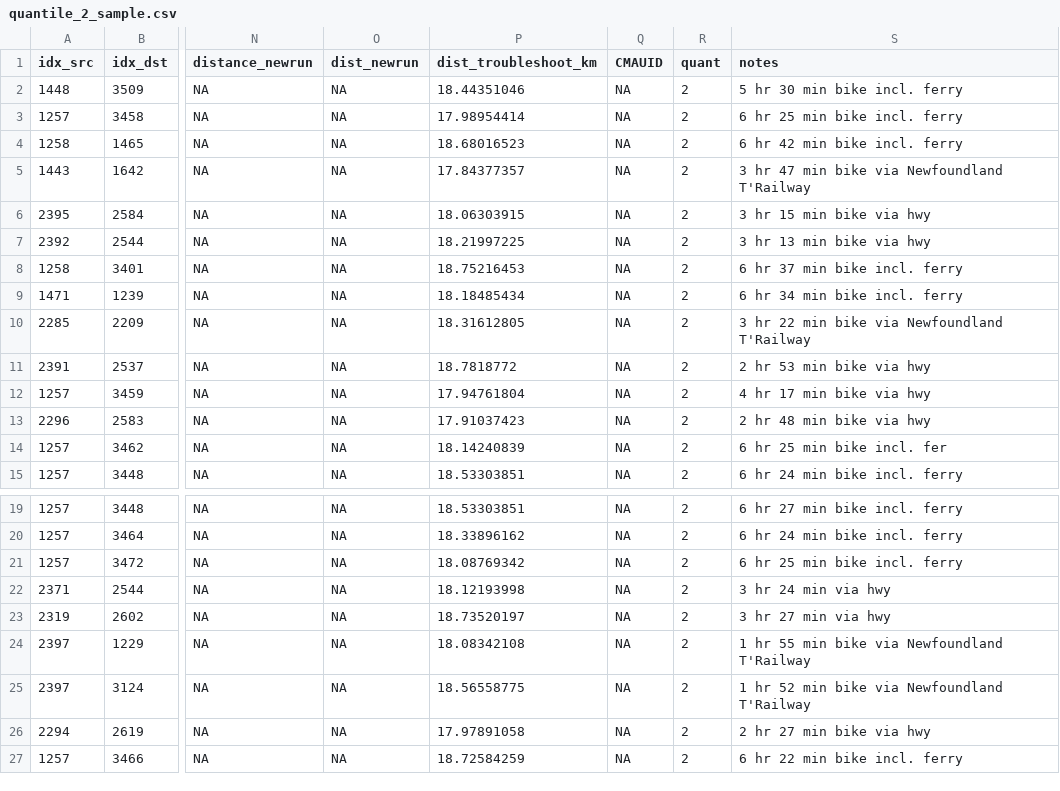
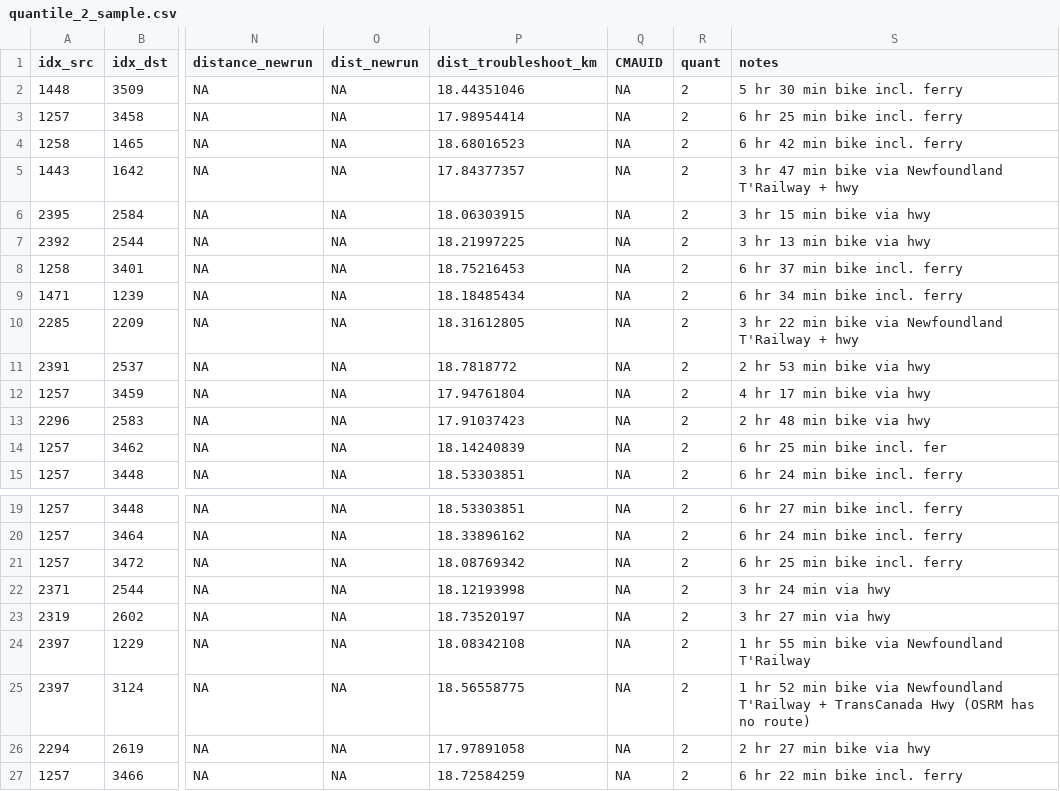
Before and after one commit to KHobbs3/valhalla-validation, a CSV file: data/quantile_2_sample.csv, drawn as a sheet; only a part is shown, gaps mark what is left out; the diff names each change by its address in the sheet, - before the commit and + after, or states it on an @@ line.

Commit message:
Update quantile_2_sample.csv

```diff
--- a/data/quantile_2_sample.csv
+++ b/data/quantile_2_sample.csv
-S5 (notes): …Newfoundland T'Railway
+S5 (notes): …Newfoundland T'Railway + hwy
-S10 (notes): …Newfoundland T'Railway
+S10 (notes): …Newfoundland T'Railway + hwy
-S25 (notes): …Newfoundland T'Railway
+S25 (notes): …Newfoundland T'Railway + TransCanada Hwy (OSRM has no route)
```
